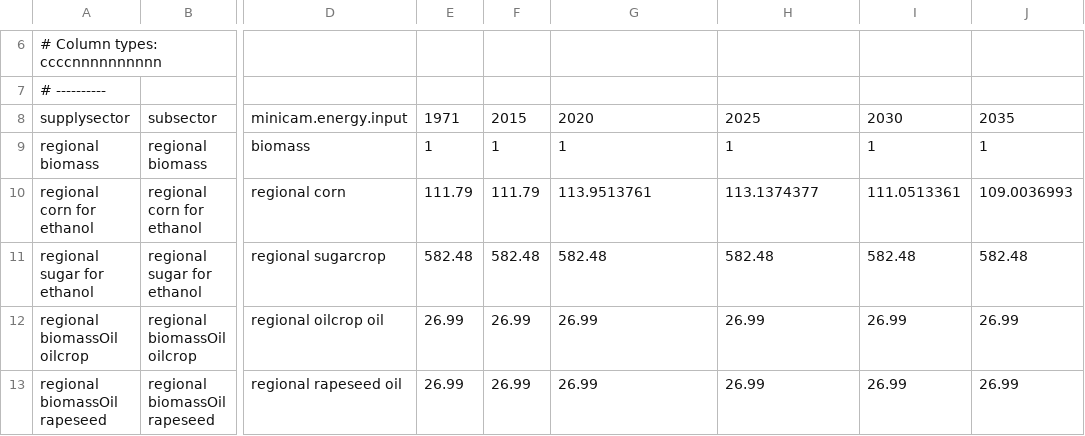
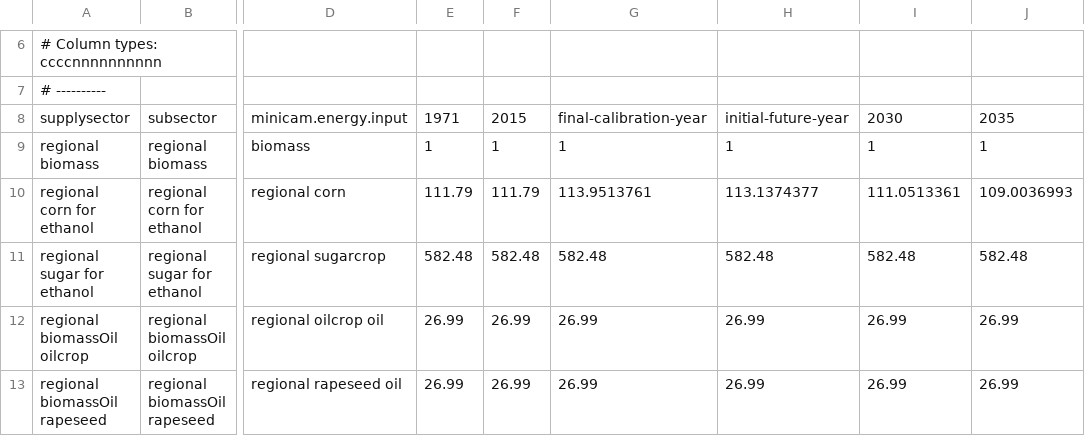
Before and after one commit to marideeweber/gcam-core, a CSV file: input/gcamdata/inst/extdata/energy/A21.globaltech_coef.csv, drawn as a sheet; only a part is shown, gaps mark what is left out; the diff names each change by its address in the sheet, - before the commit and + after, or states it on an @@ line.

Commit message:
revise year column naming in several csv tables for consistency with base year update revise method in zenergy_L122.gasproc_refining.R that applied IOcoefs in 1971 to all historical years

```diff
--- a/input/gcamdata/inst/extdata/energy/A21.globaltech_coef.csv
+++ b/input/gcamdata/inst/extdata/energy/A21.globaltech_coef.csv
-G8: 2020
+G8: final-calibration-year
-H8: 2025
+H8: initial-future-year
```
Also changed, not shown: input/gcamdata/inst/extdata/energy/A21.globaltech_secout.csv, input/gcamdata/inst/extdata/energy/A22.globaltech_coef.csv, 1 other file.
